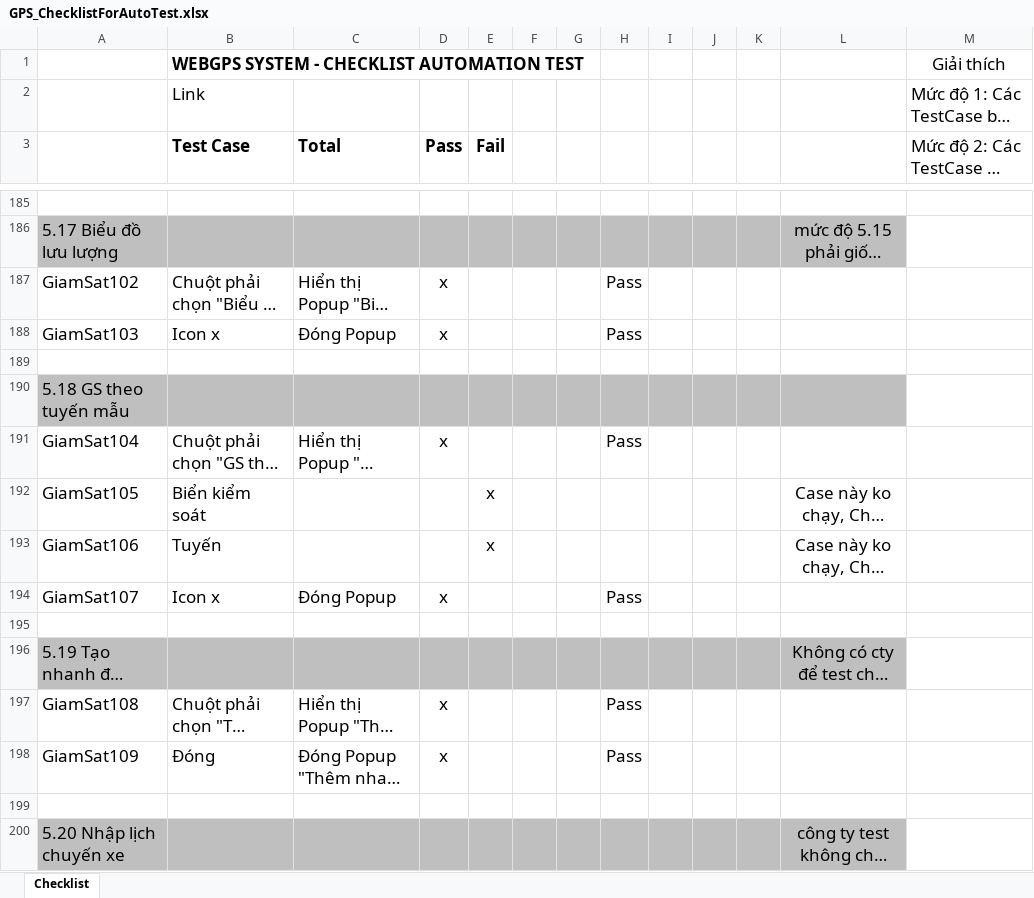
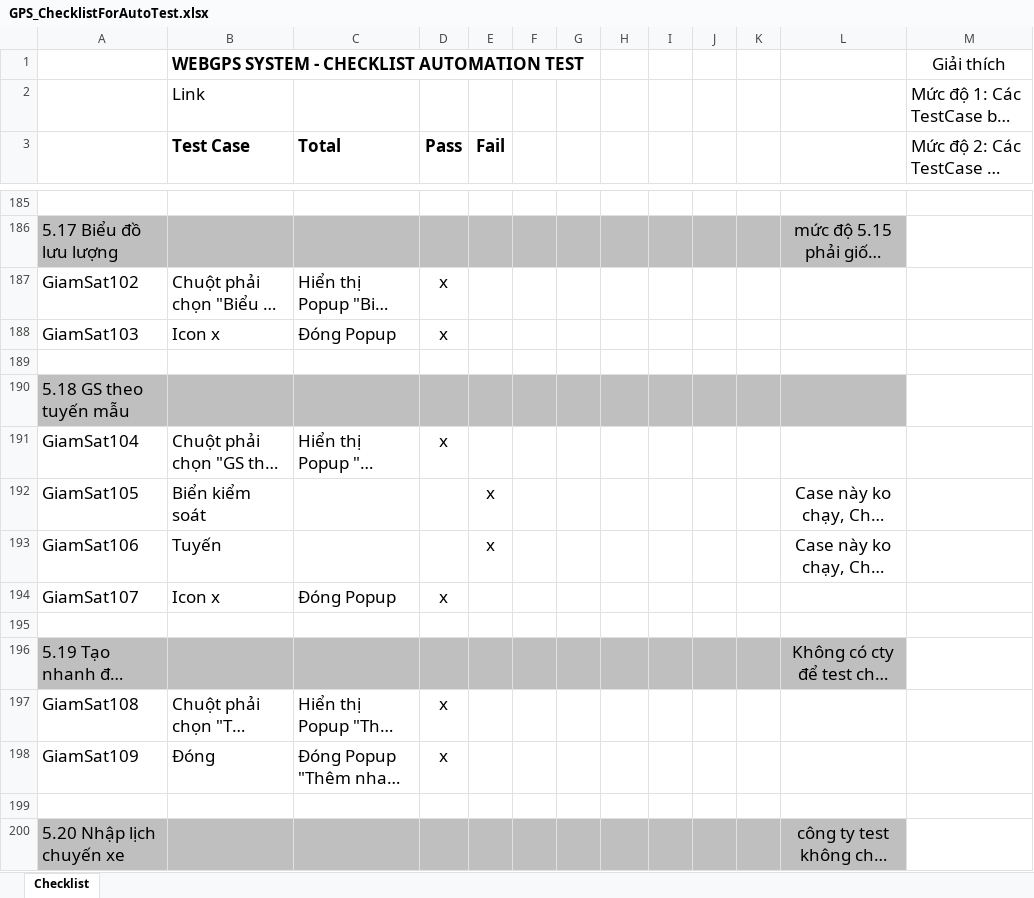
Before and after one commit to truongvck3313/ba_gpsv2, an Excel workbook: GPS_ChecklistForAutoTest.xlsx, sheet Checklist, drawn as a sheet; only a part is shown, gaps mark what is left out; long unchanged cells end in …; values as stored, in another font and other column widths than the file's, no borders; the diff covers the shown part only; the diff names each change by its address in the sheet, - before the commit and + after, or states it on an @@ line.

```diff
--- a/GPS_ChecklistForAutoTest.xlsx (sheet Checklist)
+++ b/GPS_ChecklistForAutoTest.xlsx (sheet Checklist)
-H187:H188: Pass
+H187:H188: (empty)
-H191: Pass
+H191: (empty)
-H194: Pass
+H194: (empty)
-H197:H198: Pass
+H197:H198: (empty)
```
Also changed, not shown: 112 edited cells elsewhere in this sheet, bangluudulieu_tamthoi.xlsx, 51 other files.
